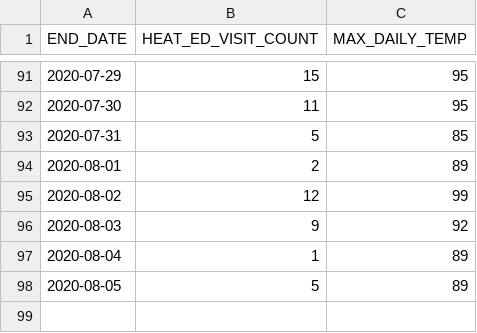
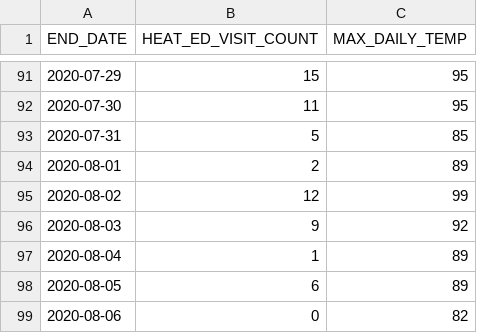
Before and after one commit to nycehs/heat-syndrome-data, a CSV file: edheat2020_live.csv, drawn as a sheet; only a part is shown, gaps mark what is left out.

Commit message:
Regular auto-commit

```diff
--- a/edheat2020_live.csv
+++ b/edheat2020_live.csv
@@ -97,2 +97,3 @@
 2020-08-04,1,89
-2020-08-05,5,89
+2020-08-05,6,89
+2020-08-06,0,82
```
